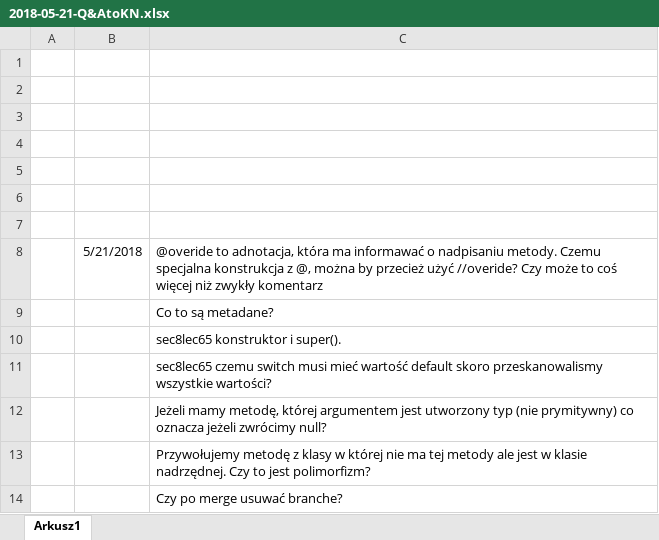
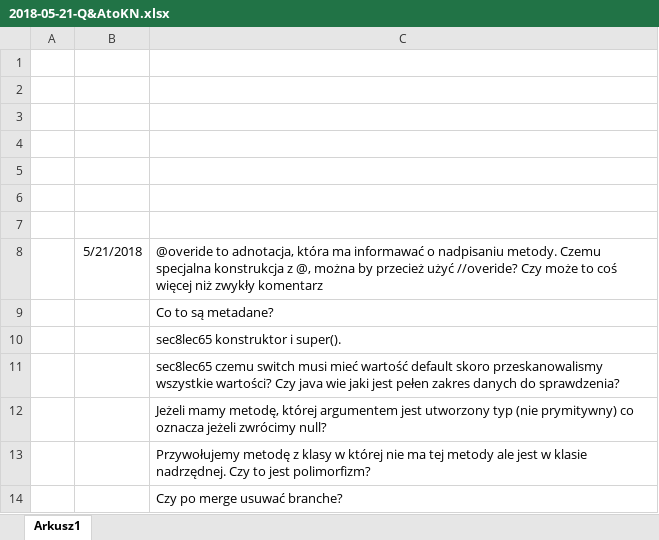
Before and after one commit to PiotrJaskiewicz/udemycjm, an Excel workbook: 2018-05-21-Q&AtoKN.xlsx, sheet Arkusz1, drawn as a sheet; values as stored, in another font and other column widths than the file's, no borders; the diff names each change by its address in the sheet, - before the commit and + after, or states it on an @@ line.

```diff
--- a/2018-05-21-Q&AtoKN.xlsx (sheet Arkusz1)
+++ b/2018-05-21-Q&AtoKN.xlsx (sheet Arkusz1)
-C11: …wszystkie wartości?
+C11: …wszystkie wartości? Czy java wie jaki jest pełen zakres danych do sprawdzenia?
```
Also changed, not shown: 6 other files.
